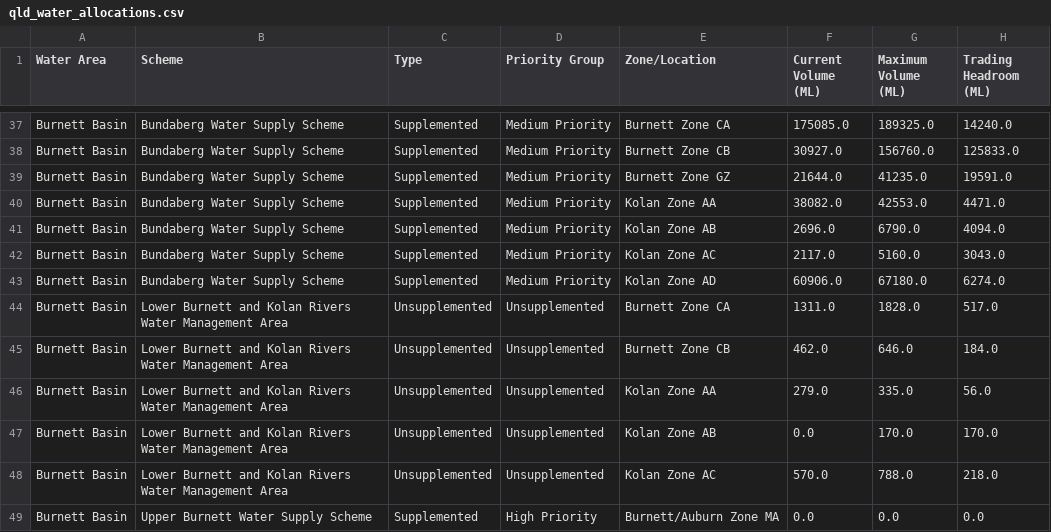
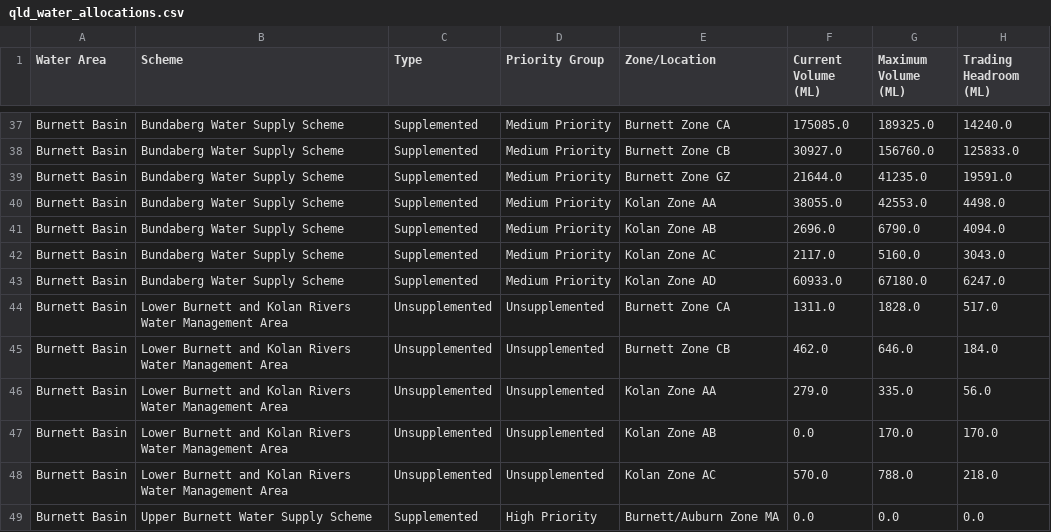
Before and after one commit to beeches-anode/qld-water-scraper, a CSV file: qld_water_allocations.csv, drawn as a sheet; only a part is shown, gaps mark what is left out.

```diff
--- a/qld_water_allocations.csv
+++ b/qld_water_allocations.csv
@@ -39,6 +39,6 @@ Burnett Basin,Bundaberg Water Supply Scheme,Supplemented,Medium Priority,Burnett
 Burnett Basin,Bundaberg Water Supply Scheme,Supplemented,Medium Priority,Burnett Zone GZ,21644.0,41235.0,19591.0
-Burnett Basin,Bundaberg Water Supply Scheme,Supplemented,Medium Priority,Kolan Zone AA,38082.0,42553.0,4471.0
+Burnett Basin,Bundaberg Water Supply Scheme,Supplemented,Medium Priority,Kolan Zone AA,38055.0,42553.0,4498.0
 Burnett Basin,Bundaberg Water Supply Scheme,Supplemented,Medium Priority,Kolan Zone AB,2696.0,6790.0,4094.0
 Burnett Basin,Bundaberg Water Supply Scheme,Supplemented,Medium Priority,Kolan Zone AC,2117.0,5160.0,3043.0
-Burnett Basin,Bundaberg Water Supply Scheme,Supplemented,Medium Priority,Kolan Zone AD,60906.0,67180.0,6274.0
+Burnett Basin,Bundaberg Water Supply Scheme,Supplemented,Medium Priority,Kolan Zone AD,60933.0,67180.0,6247.0
 Burnett Basin,Lower Burnett and Kolan Rivers Water Management Area,Unsupplemented,Unsupplemented,Burnett Zone CA,1311.0,1828.0,517.0
```
